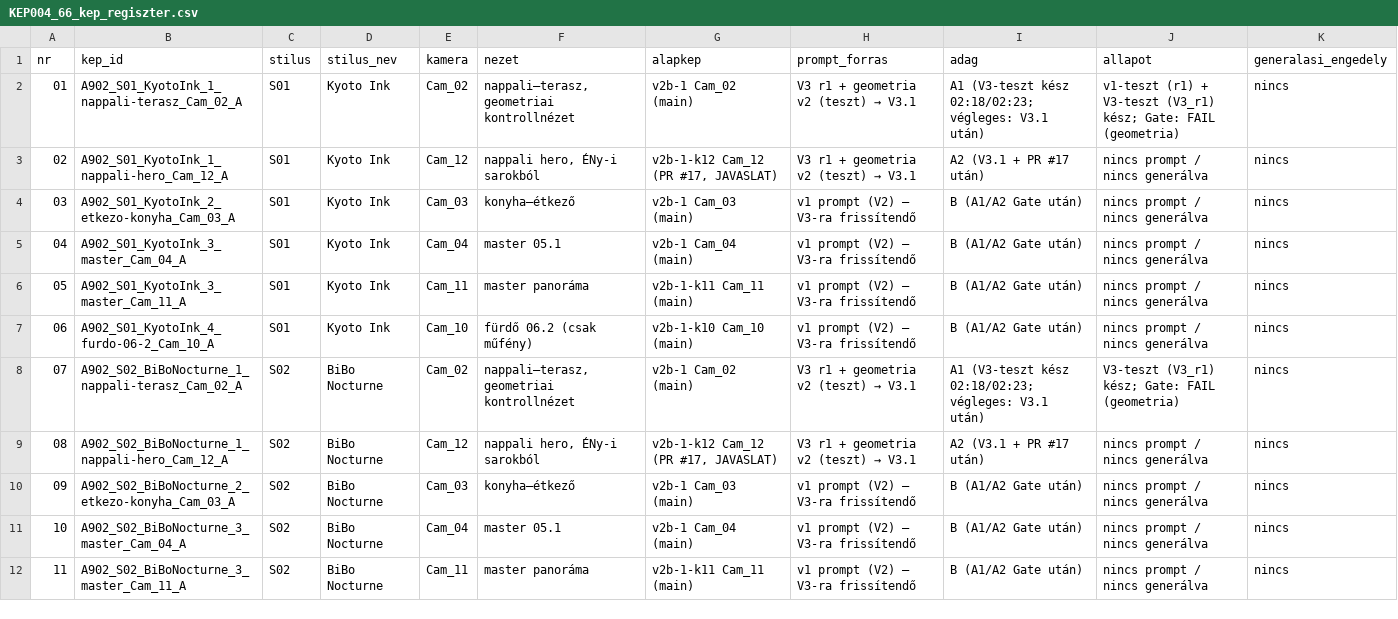
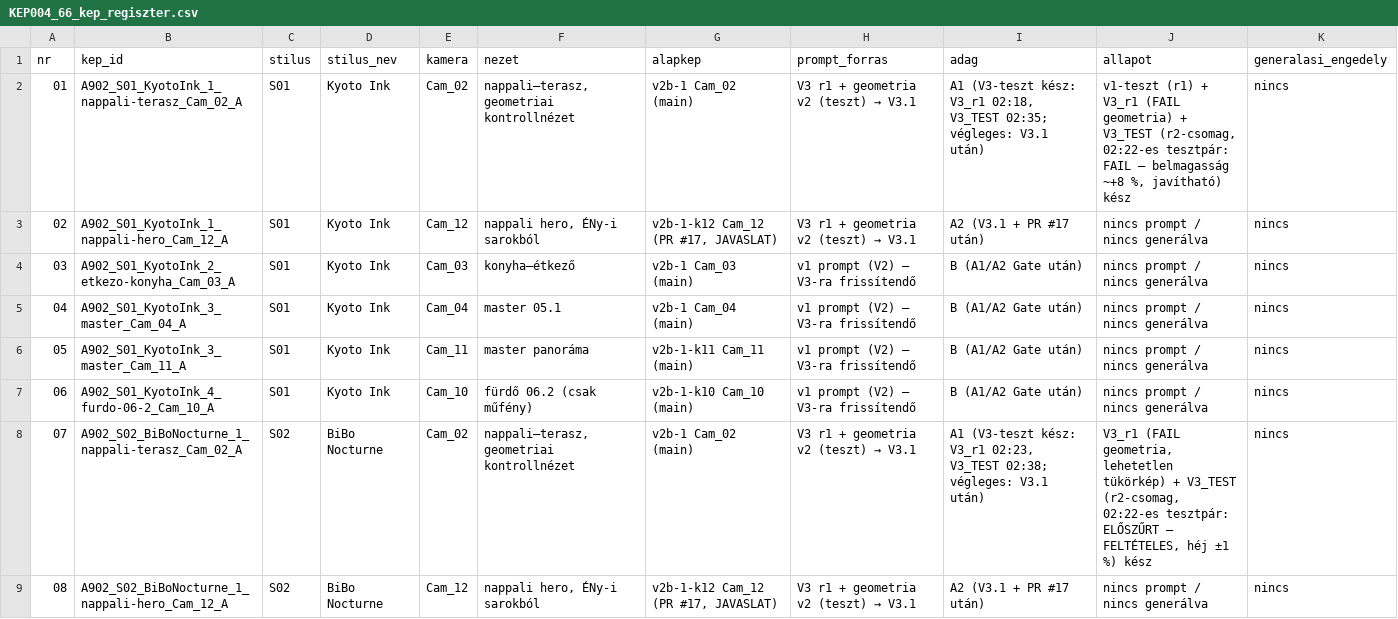
Before and after one commit to peterkapusi88-hub/wsg-berendezes, a CSV file: 05_promptok/KEP004_66_kep_keret_v1/KEP004_66_kep_regiszter.csv, drawn as a sheet; only a part is shown; the shorter side is filled out with more unchanged rows.

```diff
--- a/05_promptok/KEP004_66_kep_keret_v1/KEP004_66_kep_regiszter.csv
+++ b/05_promptok/KEP004_66_kep_keret_v1/KEP004_66_kep_regiszter.csv
@@ -1,3 +1,3 @@
 nr;kep_id;stilus;stilus_nev;kamera;nezet;alapkep;prompt_forras;adag;allapot;generalasi_engedely
-01;A902_S01_KyotoInk_1_nappali-terasz_Cam_02_A;S01;Kyoto Ink;Cam_02;nappali–terasz, geometriai kontrollnézet;v2b-1 Cam_02 (main);V3 r1 + geometria v2 (teszt) → V3.1;"A1 (V3-teszt kész 02:18/02:23; végleges: V3.1 után)";"v1-teszt (r1) + V3-teszt (V3_r1) kész; Gate: FAIL (geometria)";nincs
+01;A902_S01_KyotoInk_1_nappali-terasz_Cam_02_A;S01;Kyoto Ink;Cam_02;nappali–terasz, geometriai kontrollnézet;v2b-1 Cam_02 (main);V3 r1 + geometria v2 (teszt) → V3.1;"A1 (V3-teszt kész: V3_r1 02:18, V3_TEST 02:35; végleges: V3.1 után)";"v1-teszt (r1) + V3_r1 (FAIL geometria) + V3_TEST (r2-csomag, 02:22-es tesztpár: FAIL – belmagasság ~+8 %, javítható) kész";nincs
 02;A902_S01_KyotoInk_1_nappali-hero_Cam_12_A;S01;Kyoto Ink;Cam_12;nappali hero, ÉNy-i sarokból;v2b-1-k12 Cam_12 (PR #17, JAVASLAT);V3 r1 + geometria v2 (teszt) → V3.1;A2 (V3.1 + PR #17 után);nincs prompt / nincs generálva;nincs
@@ -7,3 +7,3 @@
 06;A902_S01_KyotoInk_4_furdo-06-2_Cam_10_A;S01;Kyoto Ink;Cam_10;fürdő 06.2 (csak műfény);v2b-1-k10 Cam_10 (main);v1 prompt (V2) – V3-ra frissítendő;B (A1/A2 Gate után);nincs prompt / nincs generálva;nincs
-07;A902_S02_BiBoNocturne_1_nappali-terasz_Cam_02_A;S02;BiBo Nocturne;Cam_02;nappali–terasz, geometriai kontrollnézet;v2b-1 Cam_02 (main);V3 r1 + geometria v2 (teszt) → V3.1;"A1 (V3-teszt kész 02:18/02:23; végleges: V3.1 után)";"V3-teszt (V3_r1) kész; Gate: FAIL (geometria)";nincs
+07;A902_S02_BiBoNocturne_1_nappali-terasz_Cam_02_A;S02;BiBo Nocturne;Cam_02;nappali–terasz, geometriai kontrollnézet;v2b-1 Cam_02 (main);V3 r1 + geometria v2 (teszt) → V3.1;"A1 (V3-teszt kész: V3_r1 02:23, V3_TEST 02:38; végleges: V3.1 után)";"V3_r1 (FAIL geometria, lehetetlen tükörkép) + V3_TEST (r2-csomag, 02:22-es tesztpár: ELŐSZŰRT – FELTÉTELES, héj ±1 %) kész";nincs
 08;A902_S02_BiBoNocturne_1_nappali-hero_Cam_12_A;S02;BiBo Nocturne;Cam_12;nappali hero, ÉNy-i sarokból;v2b-1-k12 Cam_12 (PR #17, JAVASLAT);V3 r1 + geometria v2 (teszt) → V3.1;A2 (V3.1 + PR #17 után);nincs prompt / nincs generálva;nincs
```
Also changed, not shown: 04_renderek/ai_chatgpt/STYLE10_KEP004/ATVETELI_NAPLO.csv, 57 other files.
